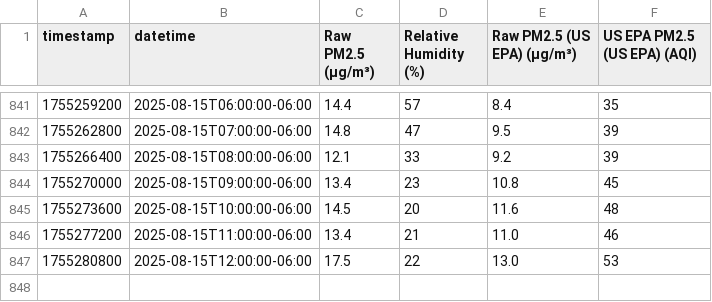
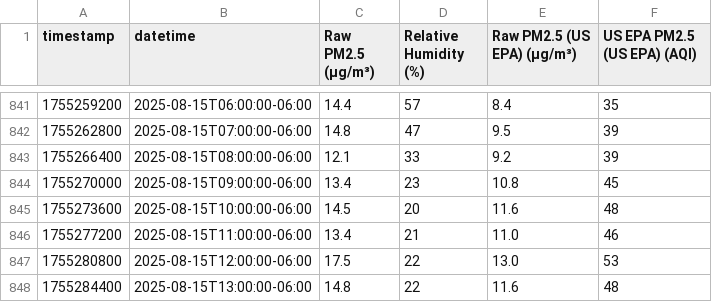
Before and after one commit to Montana-Asthma-Control-Program/PurpleAir, a CSV file: data/231845.csv, drawn as a sheet; only a part is shown, gaps mark what is left out; the diff names each change by its address in the sheet, - before the commit and + after, or states it on an @@ line.

```diff
--- a/data/231845.csv
+++ b/data/231845.csv
+row 848: 1755284400 | 2025-08-15T13:00:00-06:00 | 14.8 | 22 | 11.6 | 48
```
Also changed, not shown: data/104370.csv, data/208103.csv, 10 other files.
